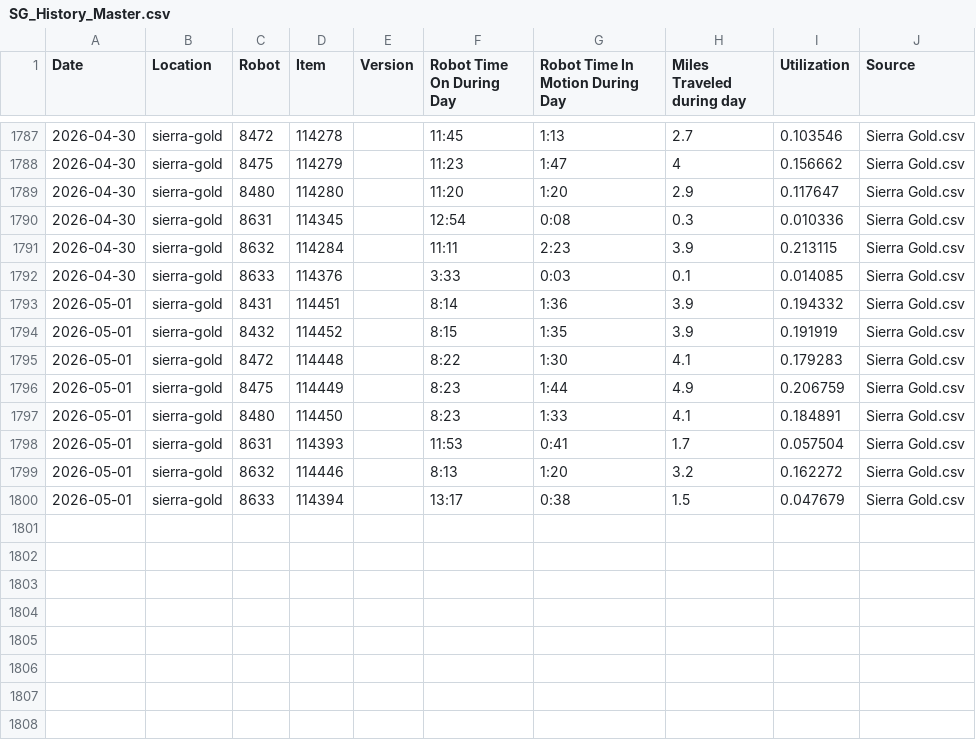
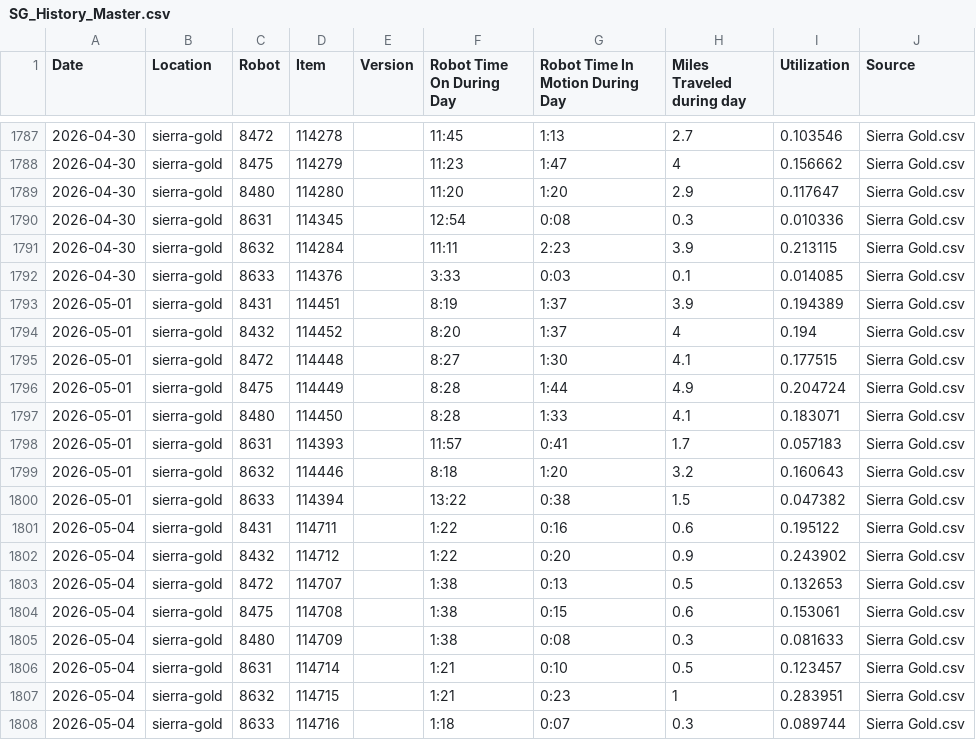
Before and after one commit to Jot18/sg-dashboard, a CSV file: Airtable Harvester with Dashboard/data/SG_History_Master.csv, drawn as a sheet; only a part is shown, gaps mark what is left out.

```diff
--- a/Airtable Harvester with Dashboard/data/SG_History_Master.csv
+++ b/Airtable Harvester with Dashboard/data/SG_History_Master.csv
@@ -1792,9 +1792,17 @@ Date,Location,Robot,Item,Version,Robot Time On During Day,Robot Time In Motion D
 2026-04-30,sierra-gold,8633,114376,,3:33,0:03,0.1,0.014085,Sierra Gold.csv
-2026-05-01,sierra-gold,8431,114451,,8:14,1:36,3.9,0.194332,Sierra Gold.csv
-2026-05-01,sierra-gold,8432,114452,,8:15,1:35,3.9,0.191919,Sierra Gold.csv
-2026-05-01,sierra-gold,8472,114448,,8:22,1:30,4.1,0.179283,Sierra Gold.csv
-2026-05-01,sierra-gold,8475,114449,,8:23,1:44,4.9,0.206759,Sierra Gold.csv
-2026-05-01,sierra-gold,8480,114450,,8:23,1:33,4.1,0.184891,Sierra Gold.csv
-2026-05-01,sierra-gold,8631,114393,,11:53,0:41,1.7,0.057504,Sierra Gold.csv
-2026-05-01,sierra-gold,8632,114446,,8:13,1:20,3.2,0.162272,Sierra Gold.csv
-2026-05-01,sierra-gold,8633,114394,,13:17,0:38,1.5,0.047679,Sierra Gold.csv
+2026-05-01,sierra-gold,8431,114451,,8:19,1:37,3.9,0.194389,Sierra Gold.csv
+2026-05-01,sierra-gold,8432,114452,,8:20,1:37,4,0.194,Sierra Gold.csv
+2026-05-01,sierra-gold,8472,114448,,8:27,1:30,4.1,0.177515,Sierra Gold.csv
+2026-05-01,sierra-gold,8475,114449,,8:28,1:44,4.9,0.204724,Sierra Gold.csv
+2026-05-01,sierra-gold,8480,114450,,8:28,1:33,4.1,0.183071,Sierra Gold.csv
+2026-05-01,sierra-gold,8631,114393,,11:57,0:41,1.7,0.057183,Sierra Gold.csv
+2026-05-01,sierra-gold,8632,114446,,8:18,1:20,3.2,0.160643,Sierra Gold.csv
+2026-05-01,sierra-gold,8633,114394,,13:22,0:38,1.5,0.047382,Sierra Gold.csv
+2026-05-04,sierra-gold,8431,114711,,1:22,0:16,0.6,0.195122,Sierra Gold.csv
+2026-05-04,sierra-gold,8432,114712,,1:22,0:20,0.9,0.243902,Sierra Gold.csv
+2026-05-04,sierra-gold,8472,114707,,1:38,0:13,0.5,0.132653,Sierra Gold.csv
+2026-05-04,sierra-gold,8475,114708,,1:38,0:15,0.6,0.153061,Sierra Gold.csv
+2026-05-04,sierra-gold,8480,114709,,1:38,0:08,0.3,0.081633,Sierra Gold.csv
+2026-05-04,sierra-gold,8631,114714,,1:21,0:10,0.5,0.123457,Sierra Gold.csv
+2026-05-04,sierra-gold,8632,114715,,1:21,0:23,1,0.283951,Sierra Gold.csv
+2026-05-04,sierra-gold,8633,114716,,1:18,0:07,0.3,0.089744,Sierra Gold.csv
```
Also changed, not shown: Airtable Harvester with Dashboard/data/SG_Latest_Airtable.csv, Airtable Harvester with Dashboard/data/SG_Merged.csv, 3 other files.
